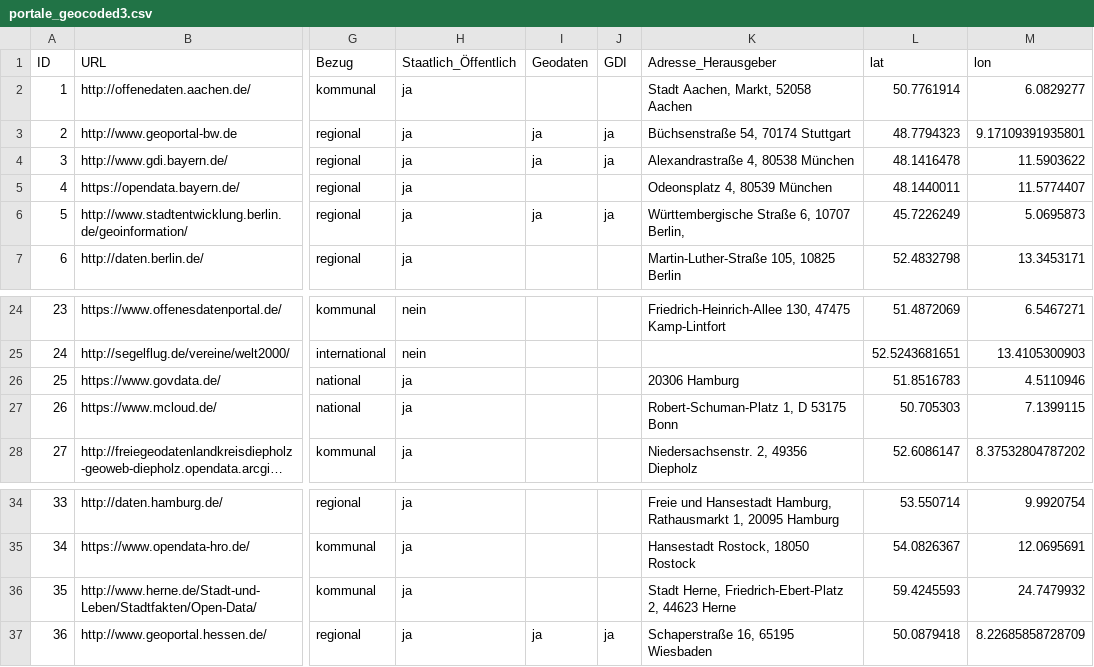
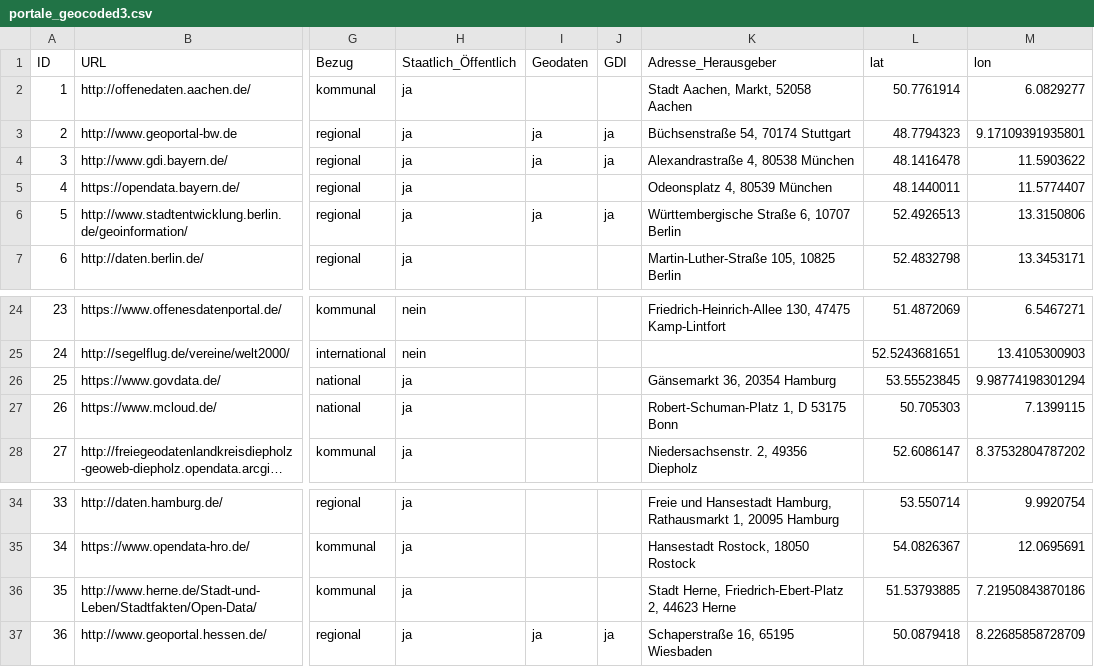
Before and after one commit to opengeoedu/opengeoedu.github.io, a CSV file: data/portale_geocoded3.csv, drawn as a sheet; only a part is shown, gaps mark what is left out; long unchanged cells end in …; the diff names each change by its address in the sheet, - before the commit and + after, or states it on an @@ line.

Commit message:
update map and data

```diff
--- a/data/portale_geocoded3.csv
+++ b/data/portale_geocoded3.csv
-K6 (Adresse_Herausgeber): Württembergische Straße 6, 10707 Berlin,
+K6 (Adresse_Herausgeber): Württembergische Straße 6, 10707 Berlin
-L6 (lat): 45.7226249
+L6 (lat): 52.4926513
-M6 (lon): 5.0695873
+M6 (lon): 13.3150806
-K26 (Adresse_Herausgeber): 20306 Hamburg
+K26 (Adresse_Herausgeber): Gänsemarkt 36, 20354 Hamburg
-L26 (lat): 51.8516783
+L26 (lat): 53.55523845
-M26 (lon): 4.5110946
+M26 (lon): 9.98774198301294
-L36 (lat): 59.4245593
+L36 (lat): 51.53793885
-M36 (lon): 24.7479932
+M36 (lon): 7.21950843870186
```
Also changed, not shown: out_geodata/portale_shifted.csv, 14 other files.
